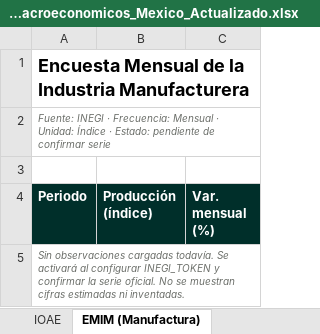
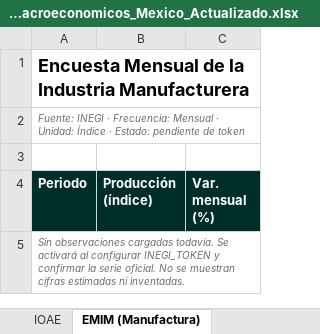
Before and after one commit to Miguelechave89/Indicadores_macroeconomicos_Mex, an Excel workbook: downloads/Indicadores_Macroeconomicos_Mexico_Actualizado.xlsx, sheet EMIM (Manufactura), drawn as a sheet; values as stored, in another font and other column widths than the file's, no borders; the diff names each change by its address in the sheet, - before the commit and + after, or states it on an @@ line.

```diff
--- a/downloads/Indicadores_Macroeconomicos_Mexico_Actualizado.xlsx (sheet EMIM (Manufactura))
+++ b/downloads/Indicadores_Macroeconomicos_Mexico_Actualizado.xlsx (sheet EMIM (Manufactura))
-A2 (Periodo): …pendiente de confirmar serie
+A2 (Periodo): …pendiente de token
```
Also changed, not shown: sheet Control de actualizaciones, sheet Formación bruta capital fijo, sheet IOAE, sheet Síntesis de coyuntura, charts or pictures, 6 other files.
